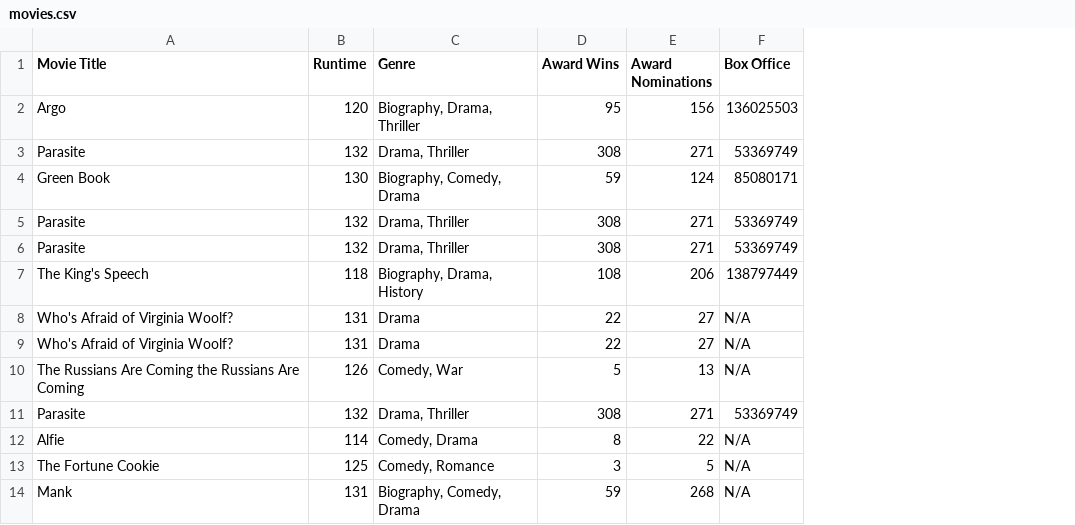
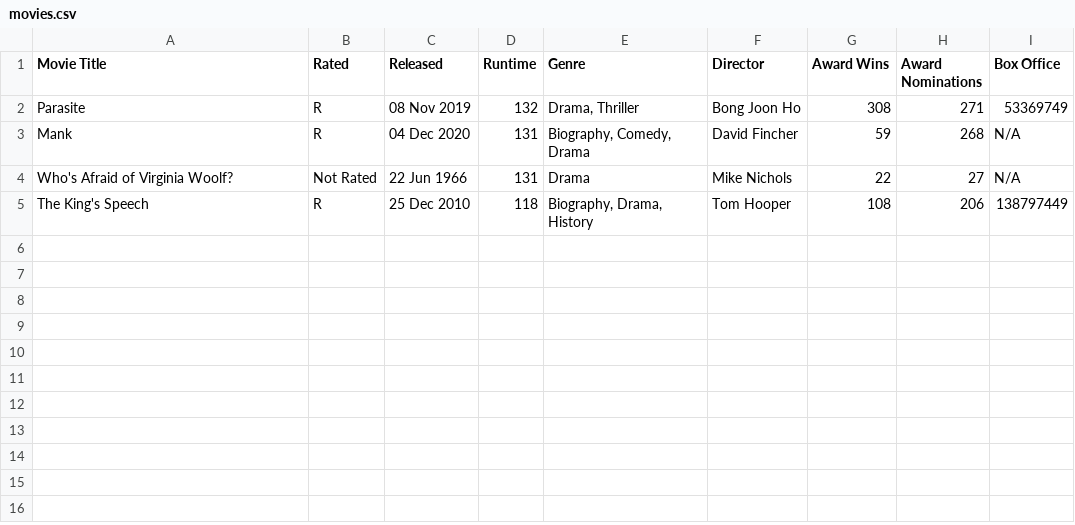
Before and after one commit to 3Grey6Jedi9/Data-Analysis-Project-08, a CSV file: movies.csv, drawn as a sheet; removed rows and columns are numbered as before the commit, all else as after; the diff names each change by its address in the sheet, - before the commit and + after, or states it on an @@ line.

Commit message:
Update movies.csv

```diff
--- a/movies.csv
+++ b/movies.csv
+column B (Rated), row 2: R; row 5: R
+column C (Released), row 2: 08 Nov 2019; row 5: 25 Dec 2010
+column F (Director), row 2: Bong Joon Ho; row 5: Tom Hooper
-row 2: Argo | 120 | Biography, Drama, Thriller | 95 | 156 | 136025503
-row 4: Green Book | 130 | Biography, Comedy, Drama | 59 | 124 | 85080171
-row 5: Parasite | 132 | Drama, Thriller | 308 | 271 | 53369749
-row 6: Parasite | 132 | Drama, Thriller | 308 | 271 | 53369749
@@ row 14 moved to row 3: Mank @@
@@ row 8 moved to row 4: Who's Afraid of Virginia Woolf? @@
-row 9: Who's Afraid of Virginia Woolf? | 131 | Drama | 22 | 27 | N/A
-row 10: The Russians Are Coming the Russians Are Coming | 126 | Comedy, War | 5 | 13 | N/A
-row 11: Parasite | 132 | Drama, Thriller | 308 | 271 | 53369749
-row 12: Alfie | 114 | Comedy, Drama | 8 | 22 | N/A
-row 13: The Fortune Cookie | 125 | Comedy, Romance | 3 | 5 | N/A
```
